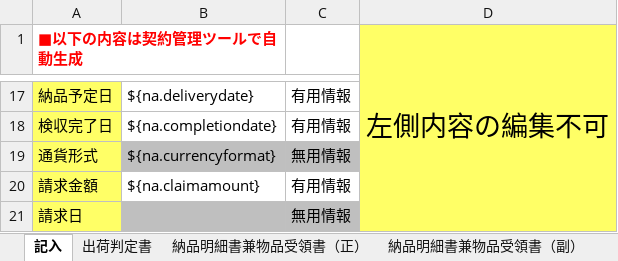
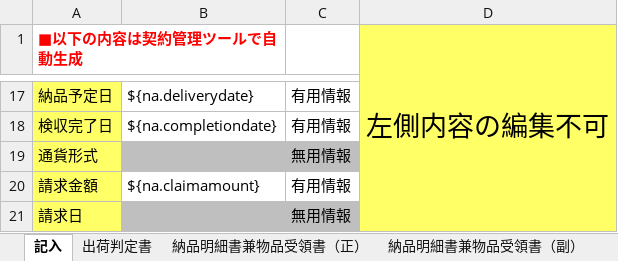
Before and after one commit to zhangtianciAnt/newparkcloud, an Excel workbook: controller/src/main/resources/jxls_templates/napinshu_rmb.xlsx, sheet 記入, drawn as a sheet; only a part is shown, gaps mark what is left out; values as stored, in another font and other column widths than the file's, no borders; the diff names each change by its address in the sheet, - before the commit and + after, or states it on an @@ line.

```diff
--- a/controller/src/main/resources/jxls_templates/napinshu_rmb.xlsx (sheet 記入)
+++ b/controller/src/main/resources/jxls_templates/napinshu_rmb.xlsx (sheet 記入)
-B19: ${na.currencyformat}
+B19: (empty)
```
Also changed, not shown: sheet 納品明細書兼物品受領書（副）, controller/src/main/resources/jxls_templates/napinshu_us.xlsx, 3 other files.
